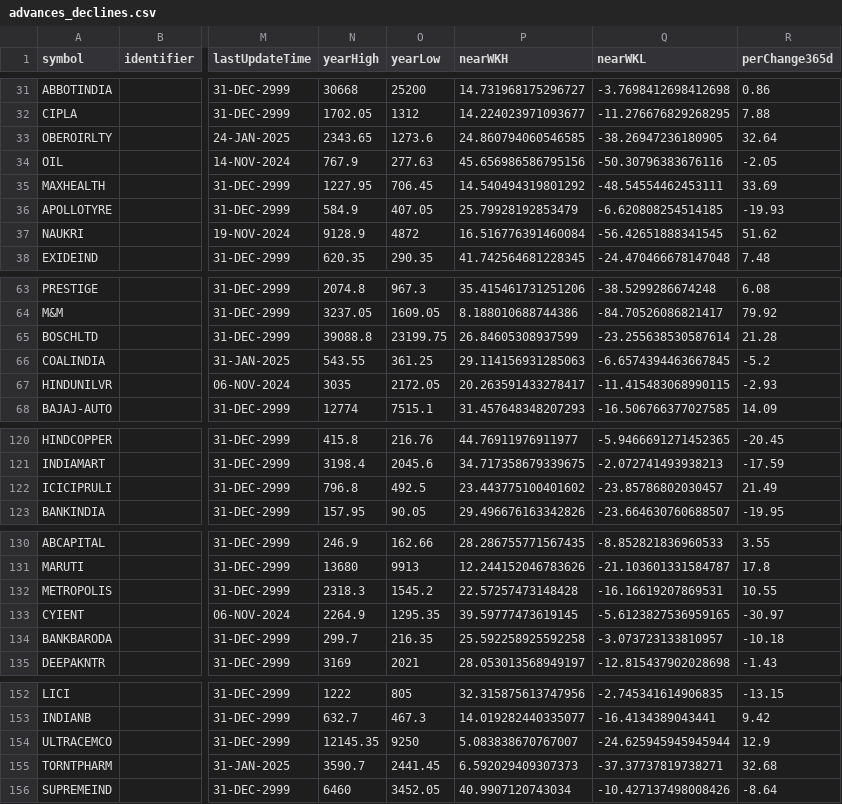
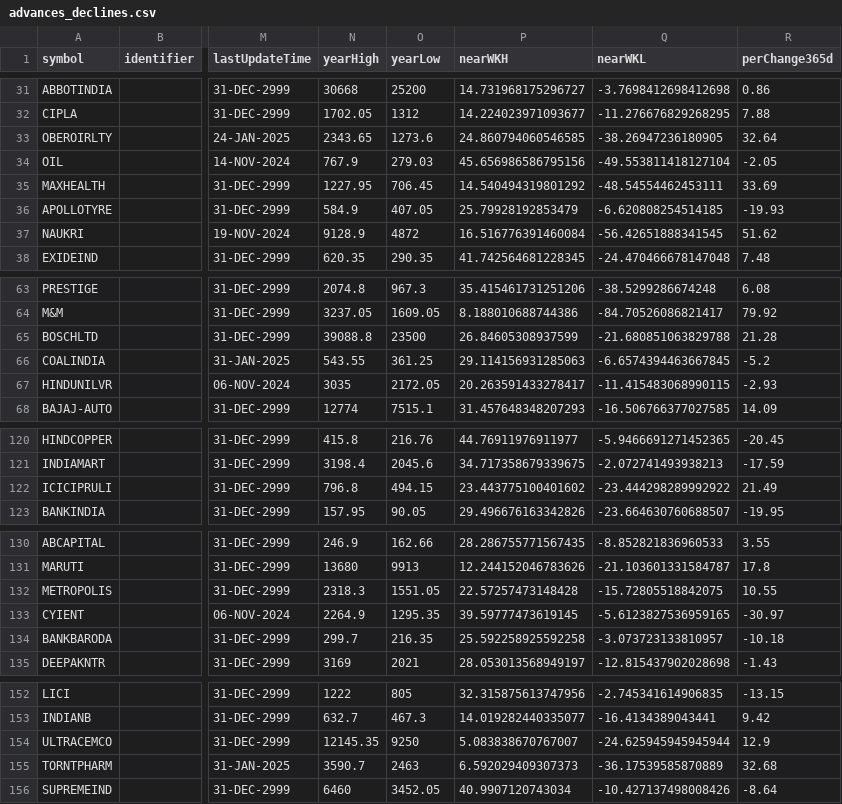
Before and after one commit to tsrajpurohit/AdvDec, a CSV file: advances_declines.csv, drawn as a sheet; only a part is shown, gaps mark what is left out; the diff covers the shown part only; the diff names each change by its address in the sheet, - before the commit and + after, or states it on an @@ line.

```diff
--- a/advances_declines.csv
+++ b/advances_declines.csv
-O34 (yearLow): 277.63
+O34 (yearLow): 279.03
-Q34 (nearWKL): -50.30796383676116
+Q34 (nearWKL): -49.553811418127104
-O65 (yearLow): 23199.75
+O65 (yearLow): 23500
-Q65 (nearWKL): -23.255638530587614
+Q65 (nearWKL): -21.680851063829788
-O122 (yearLow): 492.5
+O122 (yearLow): 494.15
-Q122 (nearWKL): -23.85786802030457
+Q122 (nearWKL): -23.444298289992922
-O132 (yearLow): 1545.2
+O132 (yearLow): 1551.05
-Q132 (nearWKL): -16.16619207869531
+Q132 (nearWKL): -15.72805518842075
-O155 (yearLow): 2441.45
+O155 (yearLow): 2463
-Q155 (nearWKL): -37.37737819738271
+Q155 (nearWKL): -36.17539585870889
```
Also changed, not shown: 18 edited cells elsewhere in this file, Most_Active.csv.
